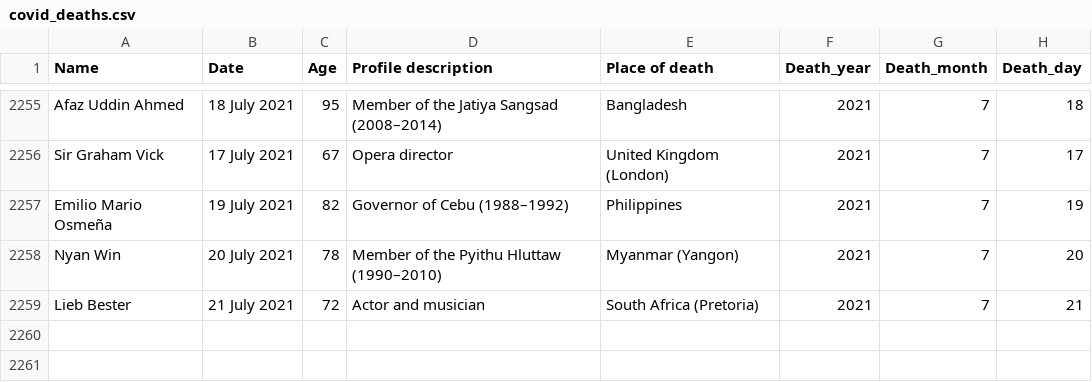
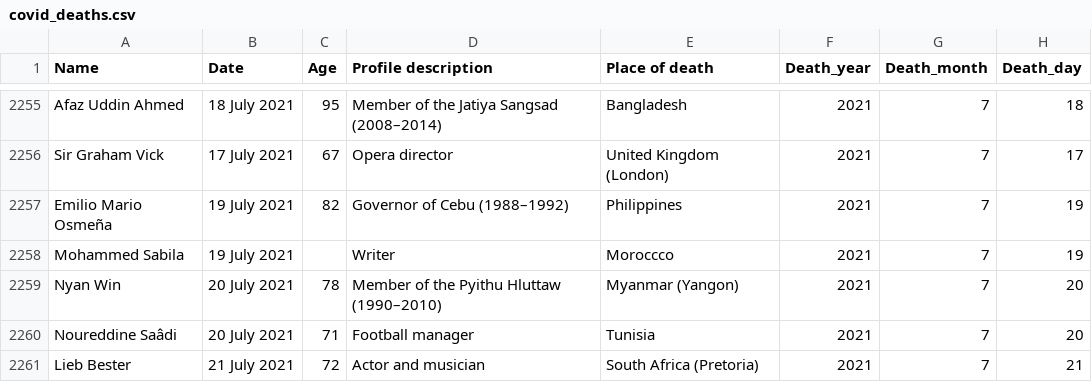
Before and after one commit to tunabellybella/wiki-scraper, a CSV file: covid_deaths.csv, drawn as a sheet; only a part is shown, gaps mark what is left out.

```diff
--- a/covid_deaths.csv
+++ b/covid_deaths.csv
@@ -2257,3 +2257,5 @@ Sir Graham Vick,17 July 2021,67,Opera director,United Kingdom (London),2021,7,17
 Emilio Mario Osmeña,19 July 2021,82,Governor of Cebu (1988–1992),Philippines,2021,7,19
+Mohammed Sabila,19 July 2021,,Writer,Moroccco,2021,7,19
 Nyan Win,20 July 2021,78,Member of the Pyithu Hluttaw (1990–2010),Myanmar (Yangon),2021,7,20
+Noureddine Saâdi,20 July 2021,71,Football manager,Tunisia,2021,7,20
 Lieb Bester,21 July 2021,72,Actor and musician,South Africa (Pretoria),2021,7,21
```
